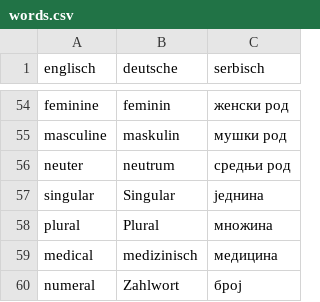
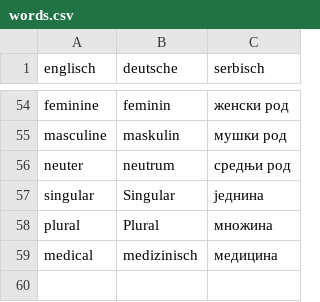
Before and after one commit to the-arcade/flashcards, a CSV file: words.csv, drawn as a sheet; only a part is shown, gaps mark what is left out; the diff names each change by its address in the sheet, - before the commit and + after, or states it on an @@ line.

Commit message:
remove duplicate Serbian term

```diff
--- a/words.csv
+++ b/words.csv
-row 60: numeral | Zahlwort | број
```
